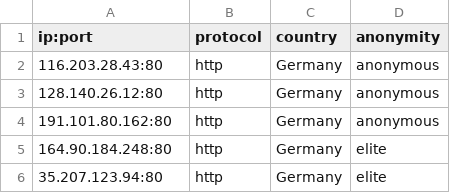
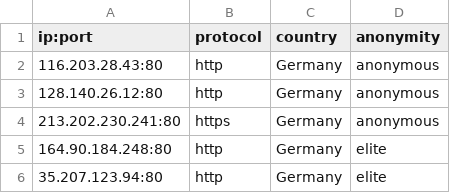
Before and after one commit to NoureddineRmila/daily-free-working-proxies, a CSV file: Germany.csv, drawn as a sheet.

```diff
--- a/Germany.csv
+++ b/Germany.csv
@@ -3,3 +3,3 @@ ip:port,protocol,country,anonymity
 128.140.26.12:80,http,Germany,anonymous
-191.101.80.162:80,http,Germany,anonymous
+213.202.230.241:80,https,Germany,anonymous
 164.90.184.248:80,http,Germany,elite
```
Also changed, not shown: Singapore.csv, all_proxies.csv, 9 other files.
